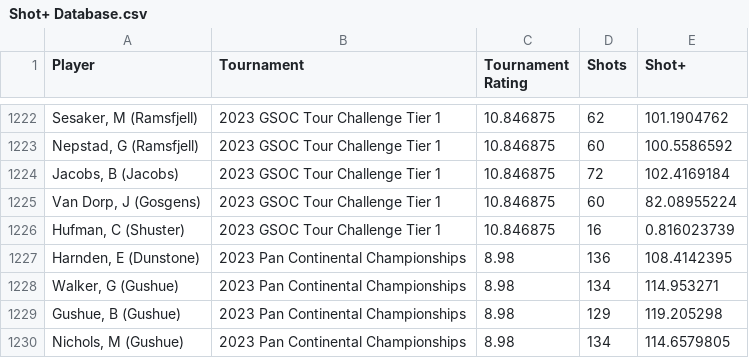
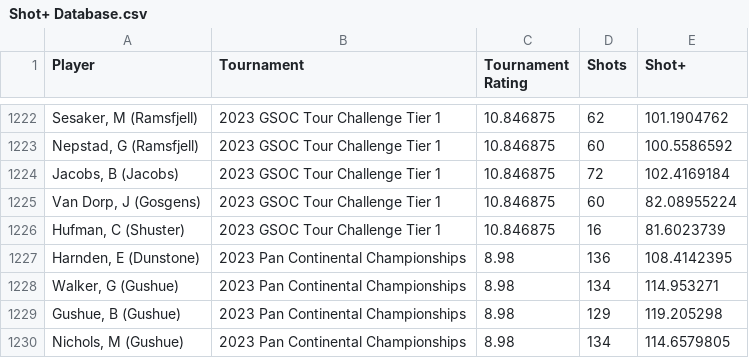
Before and after one commit to Preston-x/Curling-Stats-Website, a CSV file: Shot+ Database.csv, drawn as a sheet; only a part is shown, gaps mark what is left out.

Commit message:
Update Shot+ Database.csv

```diff
--- a/Shot+ Database.csv
+++ b/Shot+ Database.csv
@@ -1225,3 +1225,3 @@
 "Van Dorp, J (Gosgens)",2023 GSOC Tour Challenge Tier 1,10.846875,60,82.08955224
-"Hufman, C (Shuster)",2023 GSOC Tour Challenge Tier 1,10.846875,16,0.816023739
+"Hufman, C (Shuster)",2023 GSOC Tour Challenge Tier 1,10.846875,16,81.6023739
 "Harnden, E (Dunstone)",2023 Pan Continental Championships,8.98,136,108.4142395
```
